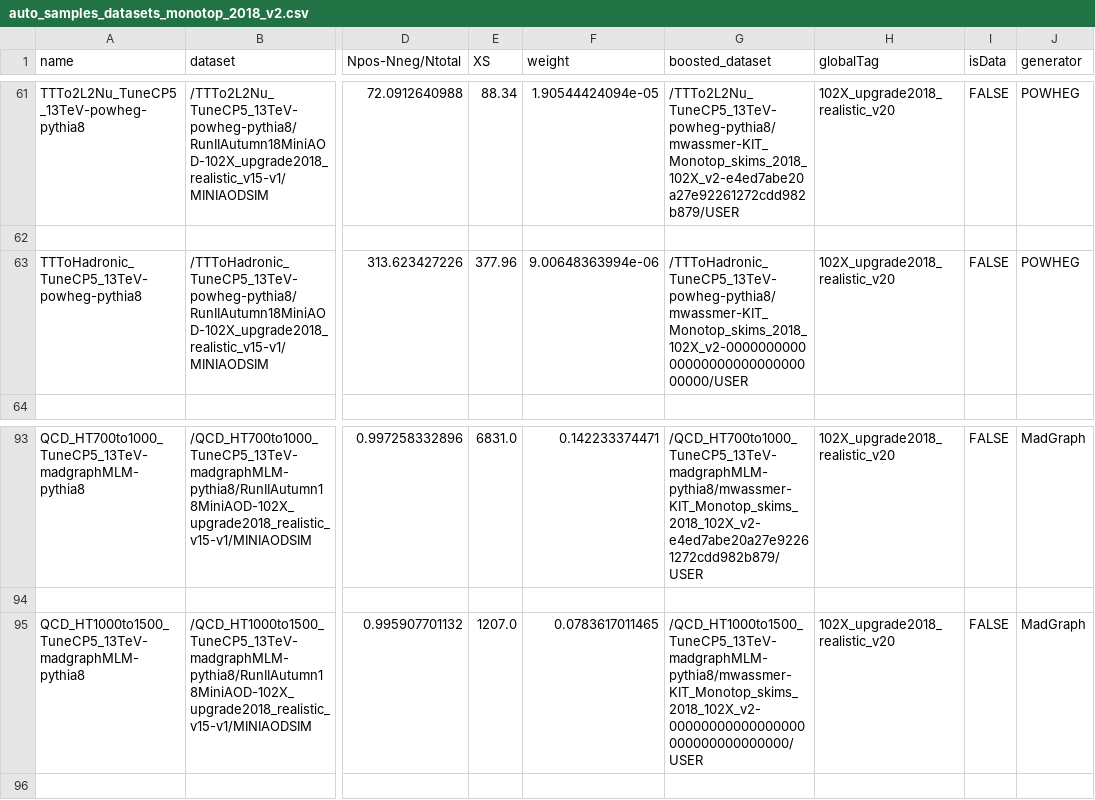
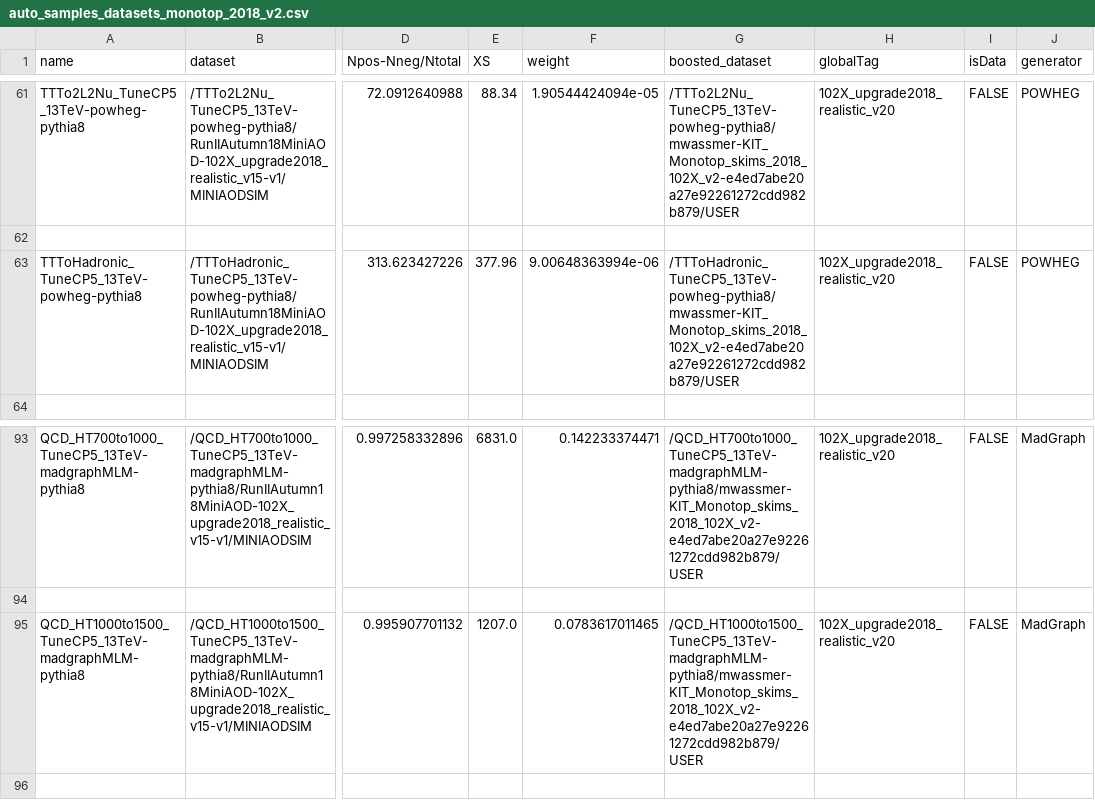
Before and after one commit to kit-cn-cms/BoostedAnalyzer_runscripts_NAF, a CSV file: auto_samples_datasets_monotop_2018_v2.csv, drawn as a sheet; only a part is shown, gaps mark what is left out; the diff names each change by its address in the sheet, - before the commit and + after, or states it on an @@ line.

Commit message:
correction to 2018 sample list

```diff
--- a/auto_samples_datasets_monotop_2018_v2.csv
+++ b/auto_samples_datasets_monotop_2018_v2.csv
-G63 (boosted_dataset): /TTToHadronic_TuneCP5_13TeV-powheg-pythia8/mwassmer-KIT_Monotop_skims_2018_102X_v2-00000000000000000000000000000000/USER
+G63 (boosted_dataset): /TTToHadronic_TuneCP5_13TeV-powheg-pythia8/mwassmer-KIT_Monotop_skims_2018_102X_v2-e4ed7abe20a27e92261272cdd982b879/USER
-G95 (boosted_dataset): /QCD_HT1000to1500_TuneCP5_13TeV-madgraphMLM-pythia8/mwassmer-KIT_Monotop_skims_2018_102X_v2-00000000000000000000000000000000/USER
+G95 (boosted_dataset): /QCD_HT1000to1500_TuneCP5_13TeV-madgraphMLM-pythia8/mwassmer-KIT_Monotop_skims_2018_102X_v2-e4ed7abe20a27e92261272cdd982b879/USER
```
